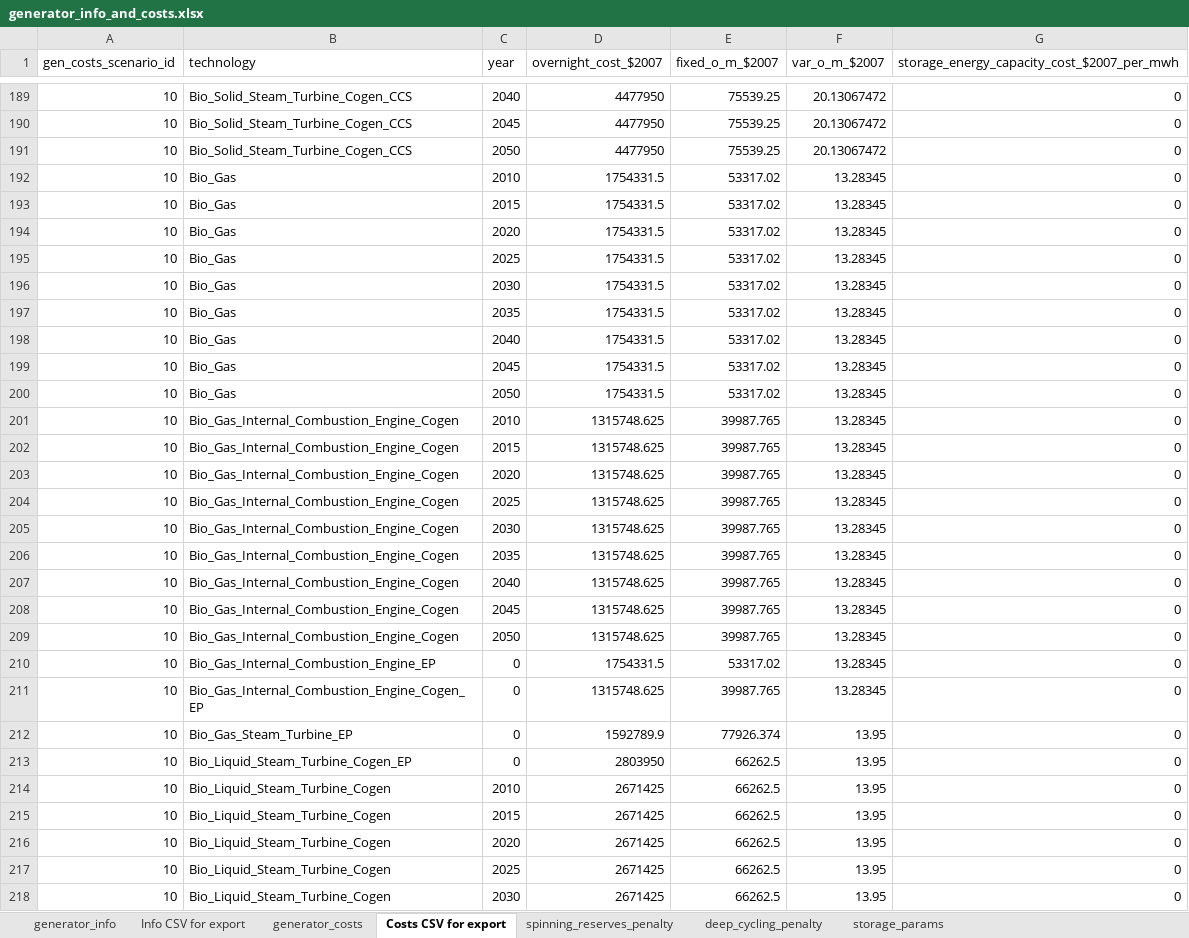
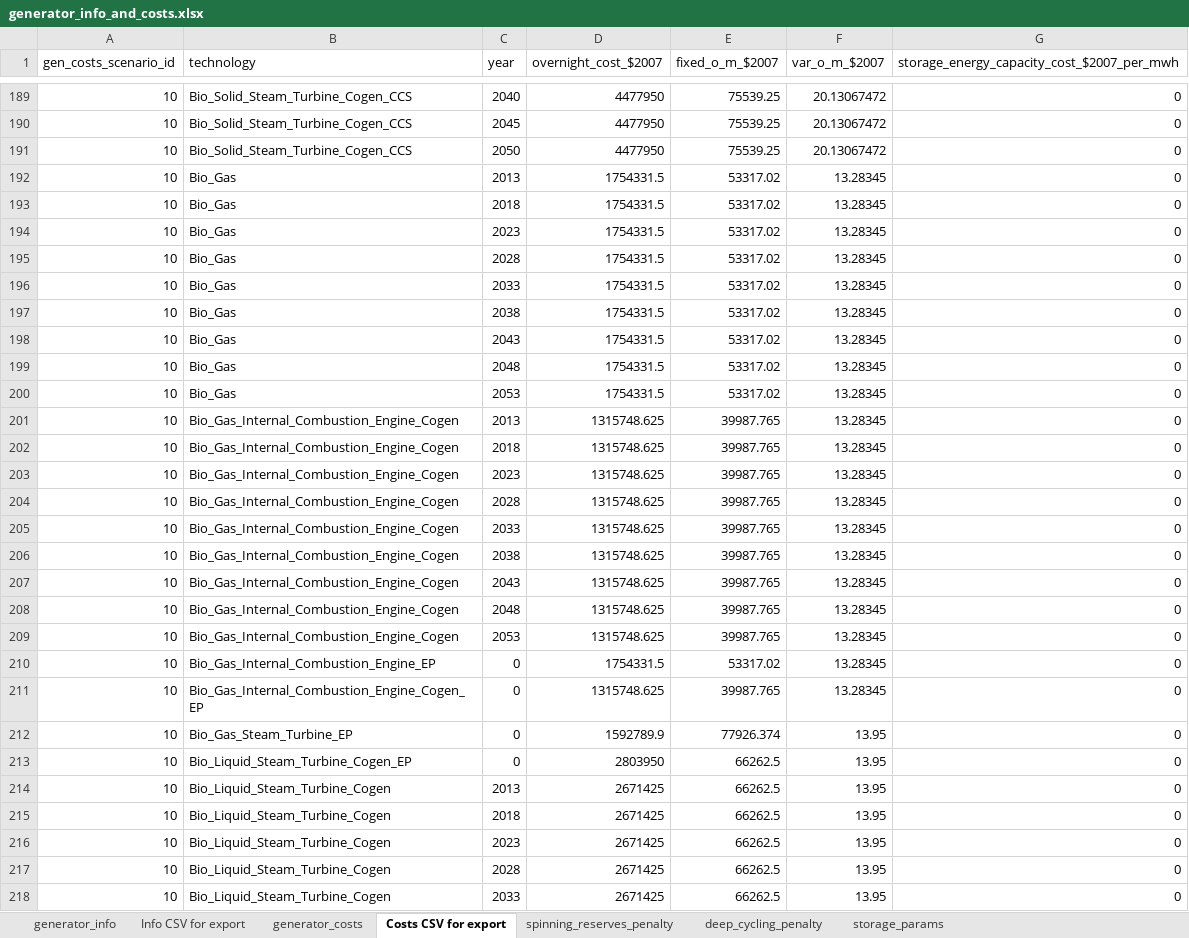
Before and after one commit to josiahjohnston/SWITCH-AMPL-RAEL, an Excel workbook: DatabasePrep/GeneratorInfo/generator_info_and_costs.xlsx, sheet Costs CSV for export, drawn as a sheet; only a part is shown, gaps mark what is left out; values as stored, in another font and other column widths than the file's, no borders; the diff covers the shown part only; the diff names each change by its address in the sheet, - before the commit and + after, or states it on an @@ line.

```diff
--- a/DatabasePrep/GeneratorInfo/generator_info_and_costs.xlsx (sheet Costs CSV for export)
+++ b/DatabasePrep/GeneratorInfo/generator_info_and_costs.xlsx (sheet Costs CSV for export)
-C192 (year): 2010
+C192 (year): 2013
-C193 (year): 2015
+C193 (year): 2018
-C194 (year): 2020
+C194 (year): 2023
-C195 (year): 2025
+C195 (year): 2028
-C196 (year): 2030
+C196 (year): 2033
-C197 (year): 2035
+C197 (year): 2038
-C198 (year): 2040
+C198 (year): 2043
-C199 (year): 2045
+C199 (year): 2048
-C200 (year): 2050
+C200 (year): 2053
-C201 (year): 2010
+C201 (year): 2013
-C202 (year): 2015
+C202 (year): 2018
-C203 (year): 2020
+C203 (year): 2023
-C204 (year): 2025
+C204 (year): 2028
-C205 (year): 2030
+C205 (year): 2033
-C206 (year): 2035
+C206 (year): 2038
-C207 (year): 2040
+C207 (year): 2043
-C208 (year): 2045
+C208 (year): 2048
-C209 (year): 2050
+C209 (year): 2053
-C214 (year): 2010
+C214 (year): 2013
-C215 (year): 2015
+C215 (year): 2018
-C216 (year): 2020
+C216 (year): 2023
-C217 (year): 2025
+C217 (year): 2028
-C218 (year): 2030
+C218 (year): 2033
```
Also changed, not shown: 202 edited cells elsewhere in this sheet, sheet generator_costs, sheet generator_info, sheet Info CSV for export, formulas that keep their value, charts or pictures, 7 other files.
